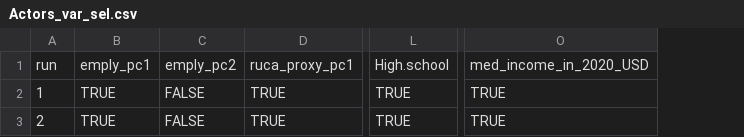
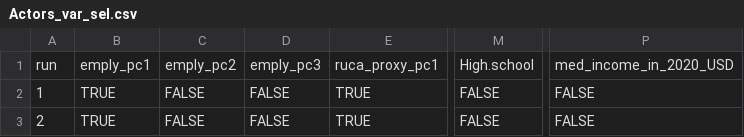
Before and after one commit to CarolynKoehn/Koehn_etal_2026_Farmland-loss-archetypes, a CSV file: data/bootstrap/Actors_var_sel.csv, drawn as a sheet; only a part is shown, gaps mark what is left out; removed rows and columns are numbered as before the commit, all else as after; the diff names each change by its address in the sheet, - before the commit and + after, or states it on an @@ line.

```diff
--- a/data/bootstrap/Actors_var_sel.csv
+++ b/data/bootstrap/Actors_var_sel.csv
+column D, rows 1-3: emply_pc3 | FALSE | FALSE
-column L, rows 1-3: High.school | TRUE | TRUE
+column M, rows 1-3: High.school | FALSE | FALSE
-column O, rows 1-3: med_income_in_2020_USD | TRUE | TRUE
+column P, rows 1-3: med_income_in_2020_USD | FALSE | FALSE
```
Also changed, not shown: data/model results/ci_clust_actors.csv, data/model results/ci_clust_resource.csv, 8 other files.
